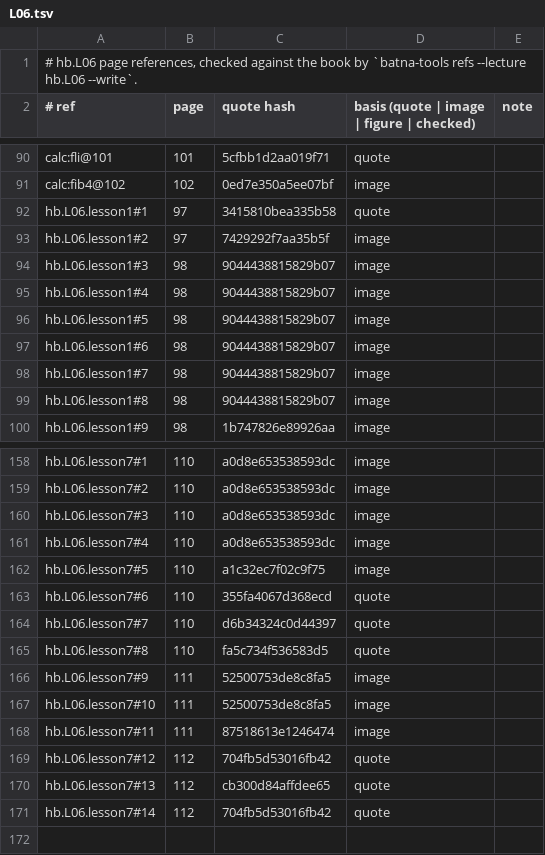
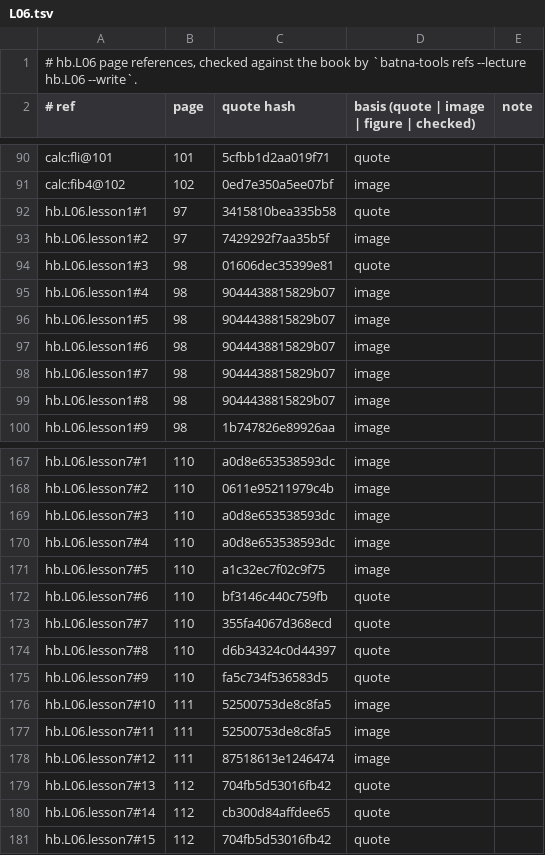
Before and after one commit to MohamedRef/Batna-app, a TSV file: content/book-refs/L06.tsv, drawn as a sheet; only a part is shown, gaps mark what is left out; addresses are those after the commit; the diff covers the shown part only; the diff names each change by its address in the sheet, - before the commit and + after, or states it on an @@ line.

```diff
--- a/content/book-refs/L06.tsv
+++ b/content/book-refs/L06.tsv
-C94 (quote hash): 9044438815829b07
+C94 (quote hash): 01606dec35399e81
-D94: image
+D94: quote
-C168 (quote hash): a0d8e653538593dc
+C168 (quote hash): 0611e95211979c4b
-C172 (quote hash): 355fa4067d368ecd
+C172 (quote hash): bf3146c440c759fb
-C173 (quote hash): d6b34324c0d44397
+C173 (quote hash): 355fa4067d368ecd
-C174 (quote hash): fa5c734f536583d5
+C174 (quote hash): d6b34324c0d44397
-B175 (page): 111
+B175 (page): 110
-C175 (quote hash): 52500753de8c8fa5
+C175 (quote hash): fa5c734f536583d5
-D175: image
+D175: quote
-C177 (quote hash): 87518613e1246474
+C177 (quote hash): 52500753de8c8fa5
-B178 (page): 112
+B178 (page): 111
-C178 (quote hash): 704fb5d53016fb42
+C178 (quote hash): 87518613e1246474
-D178: quote
+D178: image
-C179 (quote hash): cb300d84affdee65
+C179 (quote hash): 704fb5d53016fb42
-C180 (quote hash): 704fb5d53016fb42
+C180 (quote hash): cb300d84affdee65
+row 181: hb.L06.lesson7#15 | 112 | 704fb5d53016fb42 | quote
```
Also changed, not shown: 10 added rows, 1 removed row and 63 edited cells elsewhere in this file, 18 other files.
